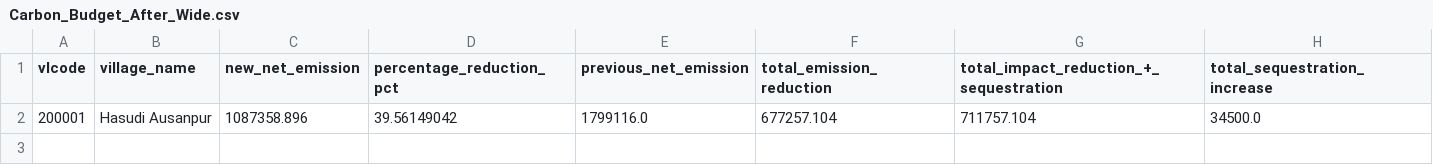
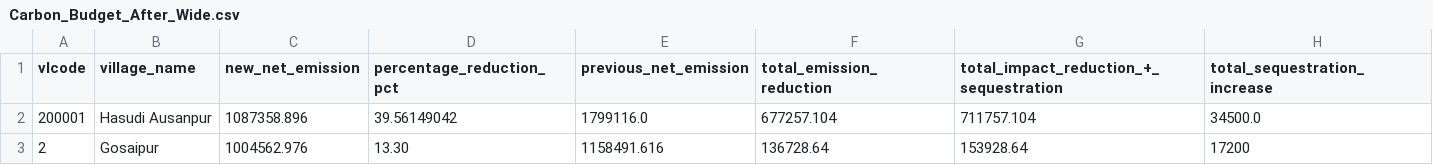
Before and after one commit to anoop1296/carbon, a CSV file: public/Clean2/Carbon_Budget_After_Wide.csv, drawn as a sheet.

Commit message:
Update Carbon_Budget_After_Wide.csv

```diff
--- a/public/Clean2/Carbon_Budget_After_Wide.csv
+++ b/public/Clean2/Carbon_Budget_After_Wide.csv
@@ -2 +2,2 @@ vlcode,village_name,new_net_emission,percentage_reduction_pct,previous_net_emiss
 200001,Hasudi Ausanpur,1087358.896,39.56149042,1799116.0,677257.104,711757.104,34500.0
+2,Gosaipur,1004562.976,13.30,1158491.616,136728.64,153928.64,17200
```
